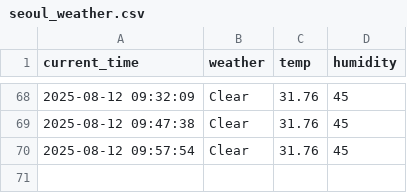
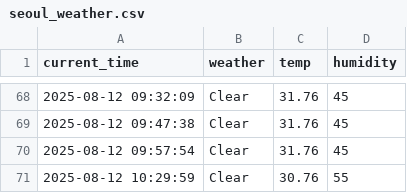
Before and after one commit to seokkyeong0/Python, a CSV file: seoul_weather.csv, drawn as a sheet; only a part is shown, gaps mark what is left out.

```diff
--- a/seoul_weather.csv
+++ b/seoul_weather.csv
@@ -70 +70,2 @@ current_time,weather,temp,humidity
 2025-08-12 09:57:54,Clear,31.76,45
+2025-08-12 10:29:59,Clear,30.76,55
```
